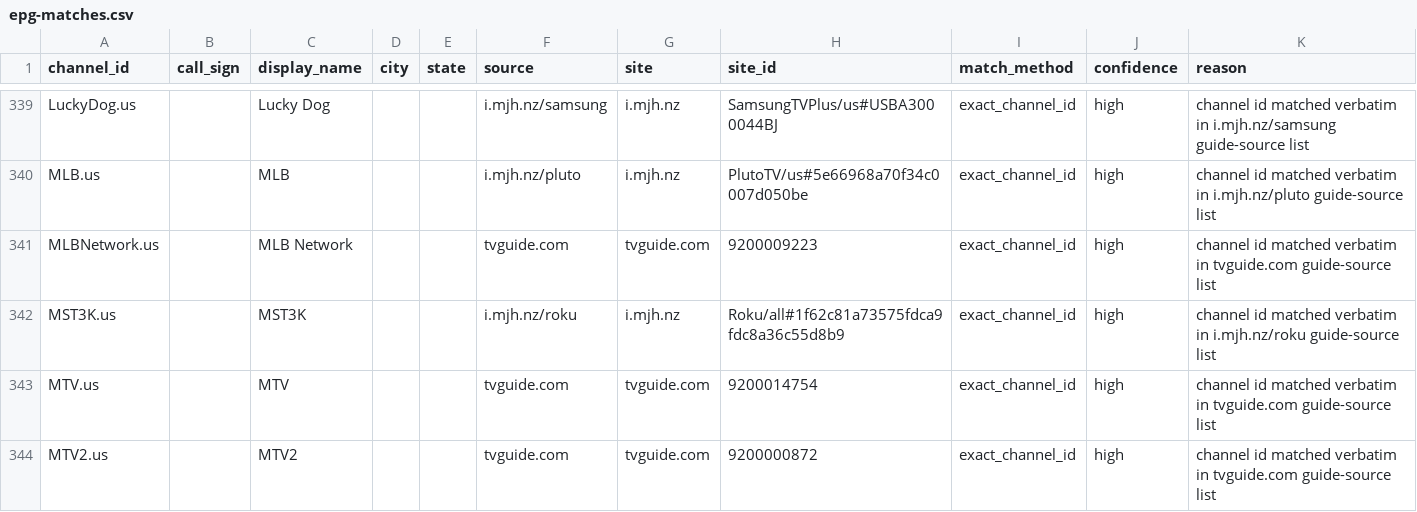
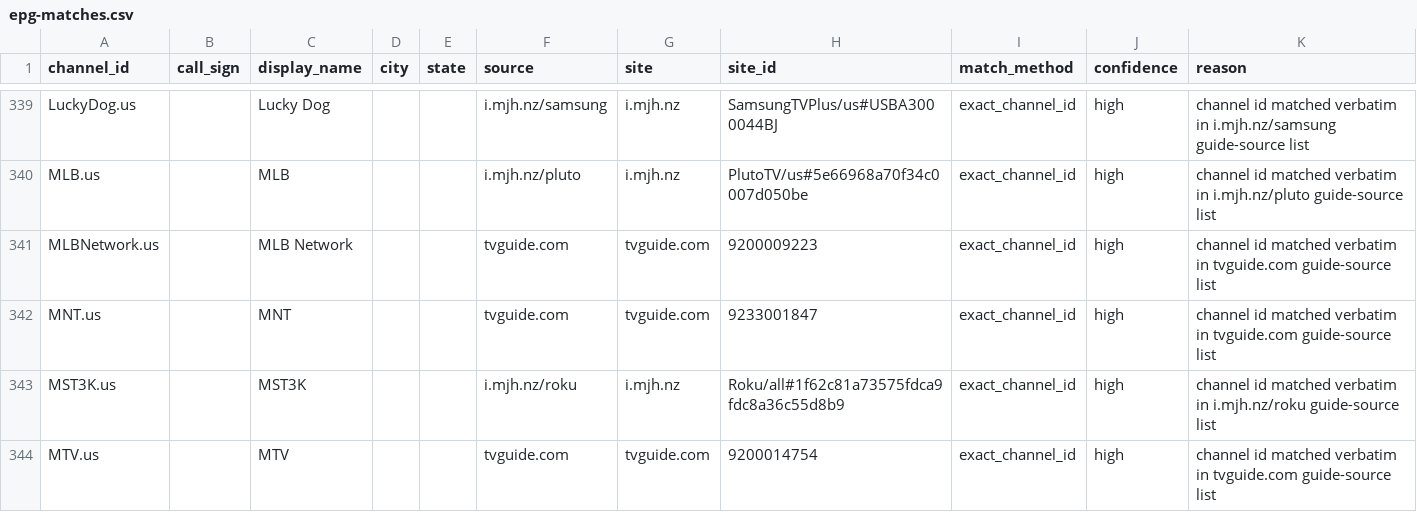
Before and after one commit to 7000premiumchannels/android-tv-guru-playlists, a CSV file: reports/epg-matches.csv, drawn as a sheet; only a part is shown, gaps mark what is left out; the shorter side is filled out with more unchanged rows; the diff names each change by its address in the sheet, - before the commit and + after, or states it on an @@ line.

```diff
--- a/reports/epg-matches.csv
+++ b/reports/epg-matches.csv
+row 342: MNT.us |  | MNT |  |  | tvguide.com | tvguide.com | 9233001847 | exact_channel_id | high | channel id matched verbatim in tvguide.com guide-source list
```
Also changed, not shown: reports/epg-unmatched.csv, 5 other files.
